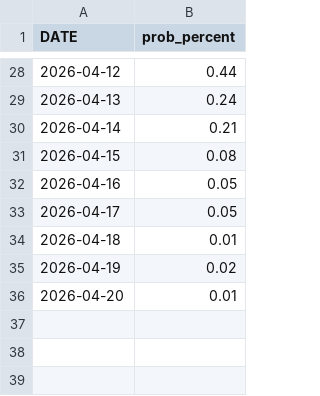
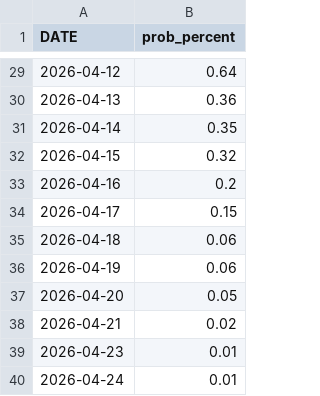
Before and after one commit to tinius/peak-bloom-prediction, a CSV file: outputs/bloom_probabilities.csv, drawn as a sheet; only a part is shown, gaps mark what is left out; the diff covers the shown part only.

```diff
--- a/outputs/bloom_probabilities.csv
+++ b/outputs/bloom_probabilities.csv
@@ -28,9 +29,12 @@ DATE,prob_percent
-2026-04-12,0.44
-2026-04-13,0.24
-2026-04-14,0.21
-2026-04-15,0.08
-2026-04-16,0.05
-2026-04-17,0.05
-2026-04-18,0.01
-2026-04-19,0.02
-2026-04-20,0.01
+2026-04-12,0.64
+2026-04-13,0.36
+2026-04-14,0.35
+2026-04-15,0.32
+2026-04-16,0.2
+2026-04-17,0.15
+2026-04-18,0.06
+2026-04-19,0.06
+2026-04-20,0.05
+2026-04-21,0.02
+2026-04-23,0.01
+2026-04-24,0.01
```
Also changed, not shown: 1 added row and 25 edited cells elsewhere in this file, outputs/latest_summary.csv, outputs/runs/2026-03-04/temp_paths_sample50.csv, 6 other files.
